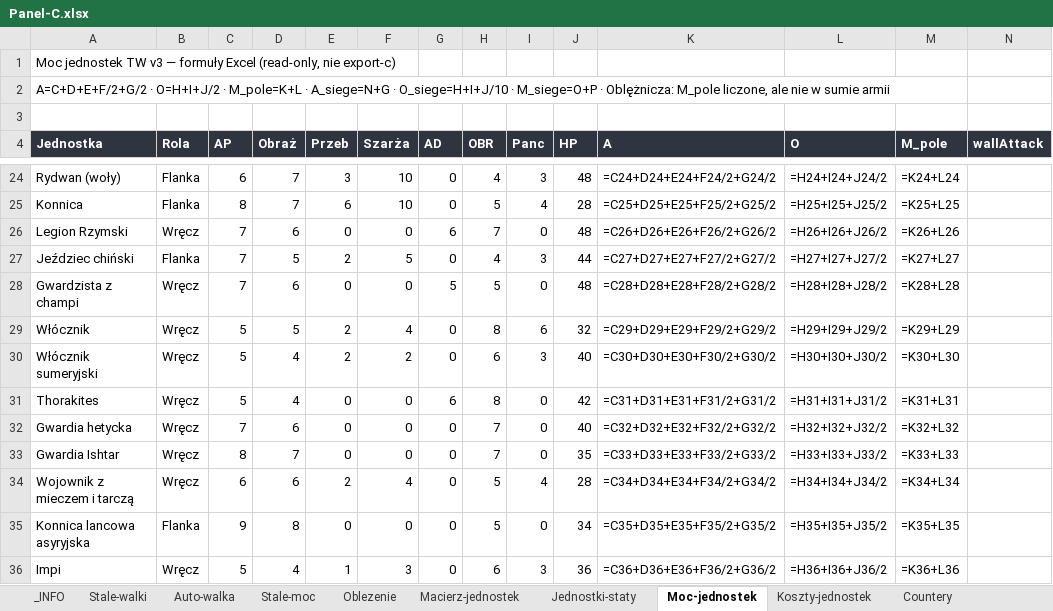
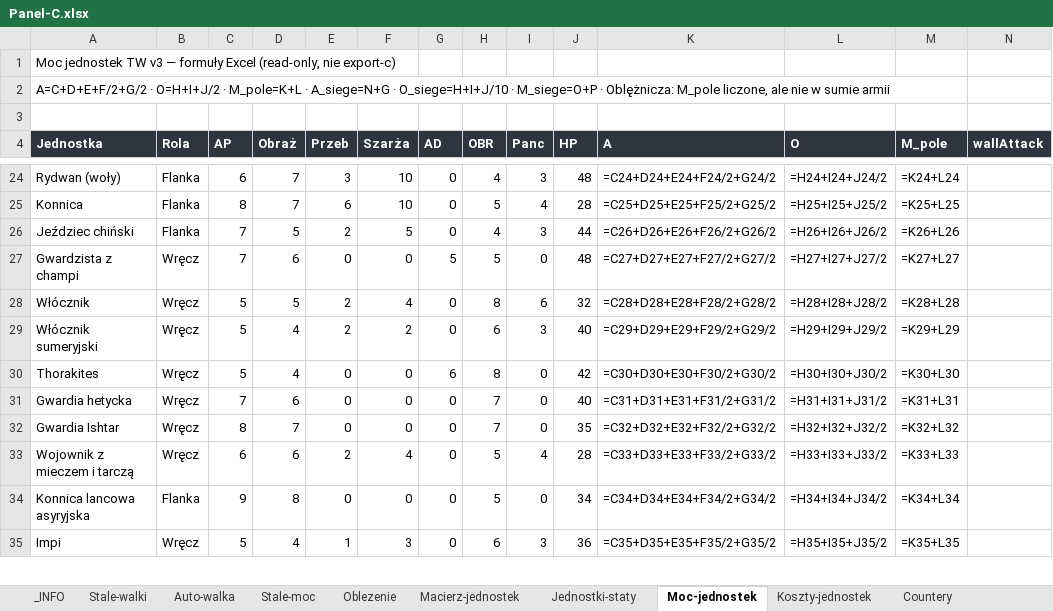
Before and after one commit to maciejsieracki/The-Game, an Excel workbook: panele-sterowania/Panel-C.xlsx, sheet Moc-jednostek, drawn as a sheet; only a part is shown, gaps mark what is left out; values as stored, in another font and other column widths than the file's, no borders; formulas without a stored value are shown as written; removed rows and columns are numbered as before the commit, all else as after; rows hold the shown columns only; the diff covers the shown part only; the diff names each change by its address in the sheet, - before the commit and + after, or states it on an @@ line.

```diff
--- a/panele-sterowania/Panel-C.xlsx (sheet Moc-jednostek)
+++ b/panele-sterowania/Panel-C.xlsx (sheet Moc-jednostek)
-row 26: Legion Rzymski | Wręcz | 7 | 6 | 0 | 0 | 6 | 7 | 0 | 48 | =C26+D26+E26+F26/2+G26/2 | =H26+I26+J26/2 | =K26+L26
-K26 (A): =C27+D27+E27+F27/2+G27/2
+K26 (A): =C26+D26+E26+F26/2+G26/2
-L26 (O): =H27+I27+J27/2
+L26 (O): =H26+I26+J26/2
-M26 (M_pole): =K27+L27
+M26 (M_pole): =K26+L26
-K27 (A): =C28+D28+E28+F28/2+G28/2
+K27 (A): =C27+D27+E27+F27/2+G27/2
-L27 (O): =H28+I28+J28/2
+L27 (O): =H27+I27+J27/2
-M27 (M_pole): =K28+L28
+M27 (M_pole): =K27+L27
-K28 (A): =C29+D29+E29+F29/2+G29/2
+K28 (A): =C28+D28+E28+F28/2+G28/2
-L28 (O): =H29+I29+J29/2
+L28 (O): =H28+I28+J28/2
-M28 (M_pole): =K29+L29
+M28 (M_pole): =K28+L28
-K29 (A): =C30+D30+E30+F30/2+G30/2
+K29 (A): =C29+D29+E29+F29/2+G29/2
-L29 (O): =H30+I30+J30/2
+L29 (O): =H29+I29+J29/2
-M29 (M_pole): =K30+L30
+M29 (M_pole): =K29+L29
-K30 (A): =C31+D31+E31+F31/2+G31/2
+K30 (A): =C30+D30+E30+F30/2+G30/2
-L30 (O): =H31+I31+J31/2
+L30 (O): =H30+I30+J30/2
-M30 (M_pole): =K31+L31
+M30 (M_pole): =K30+L30
-K31 (A): =C32+D32+E32+F32/2+G32/2
+K31 (A): =C31+D31+E31+F31/2+G31/2
-L31 (O): =H32+I32+J32/2
+L31 (O): =H31+I31+J31/2
-M31 (M_pole): =K32+L32
+M31 (M_pole): =K31+L31
-K32 (A): =C33+D33+E33+F33/2+G33/2
+K32 (A): =C32+D32+E32+F32/2+G32/2
-L32 (O): =H33+I33+J33/2
+L32 (O): =H32+I32+J32/2
-M32 (M_pole): =K33+L33
+M32 (M_pole): =K32+L32
-K33 (A): =C34+D34+E34+F34/2+G34/2
+K33 (A): =C33+D33+E33+F33/2+G33/2
-L33 (O): =H34+I34+J34/2
+L33 (O): =H33+I33+J33/2
-M33 (M_pole): =K34+L34
+M33 (M_pole): =K33+L33
-K34 (A): =C35+D35+E35+F35/2+G35/2
+K34 (A): =C34+D34+E34+F34/2+G34/2
-L34 (O): =H35+I35+J35/2
+L34 (O): =H34+I34+J34/2
-M34 (M_pole): =K35+L35
+M34 (M_pole): =K34+L34
-K35 (A): =C36+D36+E36+F36/2+G36/2
+K35 (A): =C35+D35+E35+F35/2+G35/2
-L35 (O): =H36+I36+J36/2
+L35 (O): =H35+I35+J35/2
-M35 (M_pole): =K36+L36
+M35 (M_pole): =K35+L35
```
Also changed, not shown: 1 removed row and 126 edited cells elsewhere in this sheet, sheet Macierz-jednostek, sheet Jednostki-staty, sheet Koszty-jednostek, sheet Countery, sheet _INFO, panele-sterowania/Panel-A.xlsx, panele-sterowania/Panel-B.xlsx, 4 other files.
